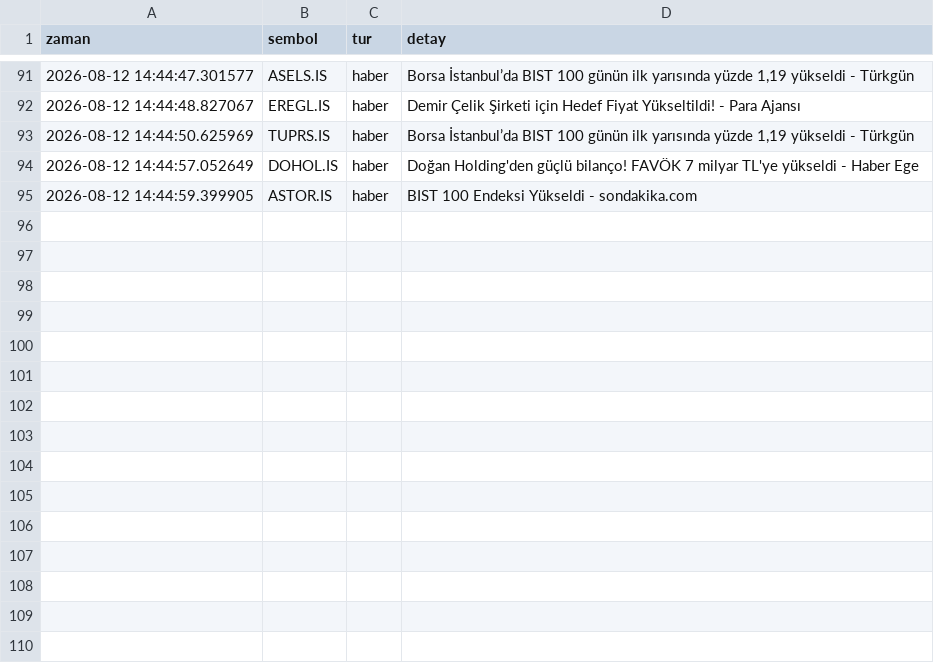
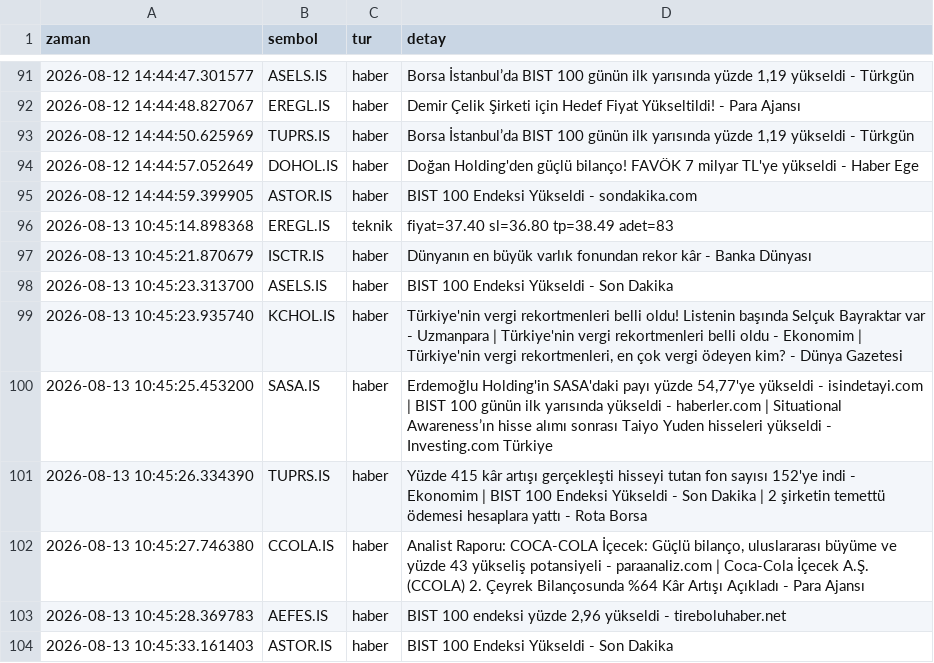
Before and after one commit to dujlif/A1-test-, a CSV file: signals_log.csv, drawn as a sheet; only a part is shown, gaps mark what is left out.

```diff
--- a/signals_log.csv
+++ b/signals_log.csv
@@ -95 +95,10 @@ zaman,sembol,tur,detay
 2026-08-12 14:44:59.399905,ASTOR.IS,haber,BIST 100 Endeksi Yükseldi - sondakika.com
+2026-08-13 10:45:14.898368,EREGL.IS,teknik,fiyat=37.40 sl=36.80 tp=38.49 adet=83
+2026-08-13 10:45:21.870679,ISCTR.IS,haber,Dünyanın en büyük varlık fonundan rekor kâr - Banka Dünyası
+2026-08-13 10:45:23.313700,ASELS.IS,haber,BIST 100 Endeksi Yükseldi - Son Dakika
+2026-08-13 10:45:23.935740,KCHOL.IS,haber,"Türkiye'nin vergi rekortmenleri belli oldu! Listenin başında Selçuk Bayraktar var - Uzmanpara | Türkiye'nin vergi rekortmenleri belli oldu - Ekonomim | Türkiye'nin vergi rekortmenleri, en çok vergi ödeyen kim? - Dünya Gazetesi"
+2026-08-13 10:45:25.453200,SASA.IS,haber,"Erdemoğlu Holding'in SASA'daki payı yüzde 54,77'ye yükseldi - isindetayi.com | BIST 100 günün ilk yarısında yükseldi - haberler.com | Situational Awareness’ın hisse alımı sonrası Taiyo Yuden hisseleri yükseldi - Investing.com Türkiye"
+2026-08-13 10:45:26.334390,TUPRS.IS,haber,Yüzde 415 kâr artışı gerçekleşti hisseyi tutan fon sayısı 152'ye indi - Ekonomim | BIST 100 Endeksi Yükseldi - Son Dakika | 2 şirketin temettü ödemesi hesaplara yattı - Rota Borsa
+2026-08-13 10:45:27.746380,CCOLA.IS,haber,"Analist Raporu: COCA-COLA İçecek: Güçlü bilanço, uluslararası büyüme ve yüzde 43 yükseliş potansiyeli - paraanaliz.com | Coca-Cola İçecek A.Ş. (CCOLA) 2. Çeyrek Bilançosunda %64 Kâr Artışı Açıkladı - Para Ajansı"
+2026-08-13 10:45:28.369783,AEFES.IS,haber,"BIST 100 endeksi yüzde 2,96 yükseldi - tireboluhaber.net"
+2026-08-13 10:45:33.161403,ASTOR.IS,haber,BIST 100 Endeksi Yükseldi - Son Dakika
```
Also changed, not shown: 1 other file.
